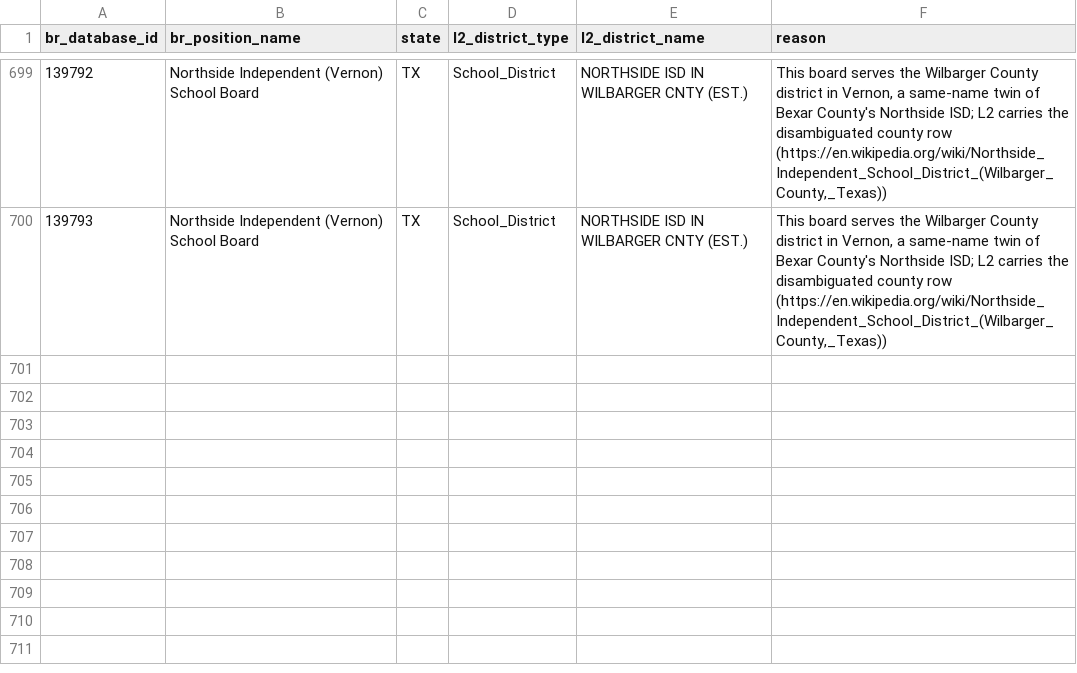
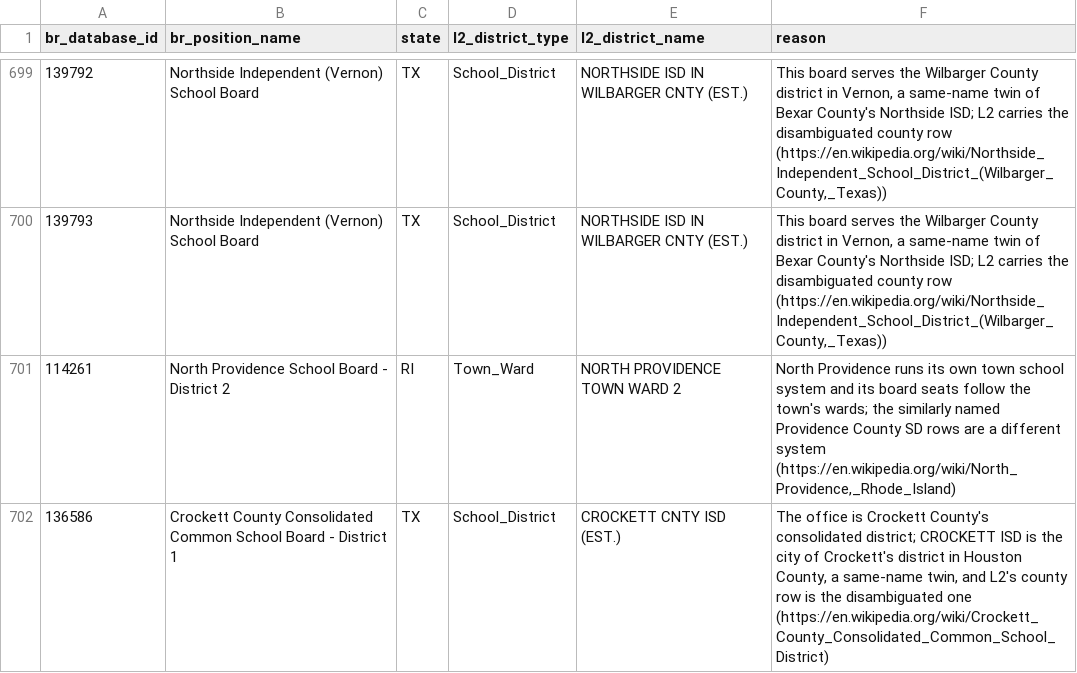
Before and after one commit to thegoodparty/gp-data-platform, a CSV file: dbt/project/seeds/l2_br_match_overrides.csv, drawn as a sheet; only a part is shown, gaps mark what is left out; the diff names each change by its address in the sheet, - before the commit and + after, or states it on an @@ line.

```diff
--- a/dbt/project/seeds/l2_br_match_overrides.csv
+++ b/dbt/project/seeds/l2_br_match_overrides.csv
+row 701: 114261 | North Providence School Board - District 2 | RI | Town_Ward | NORTH PROVIDENCE TOWN WARD 2 | North Providence runs its own town school system and its board seats follow the town's wards; the similarly named Providence County SD rows are a different system (https://en.wikipedia.org/wiki/North_Providence,_Rhode_Island)
+row 702: 136586 | Crockett County Consolidated Common School Board - District 1 | TX | School_District | CROCKETT CNTY ISD (EST.) | The office is Crockett County's consolidated district; CROCKETT ISD is the city of Crockett's district in Houston County, a same-name twin, and L2's county row is the disambiguated one (https://en.wikipedia.org/wiki/Crockett_County_Consolidated_Common_School_District)
```
